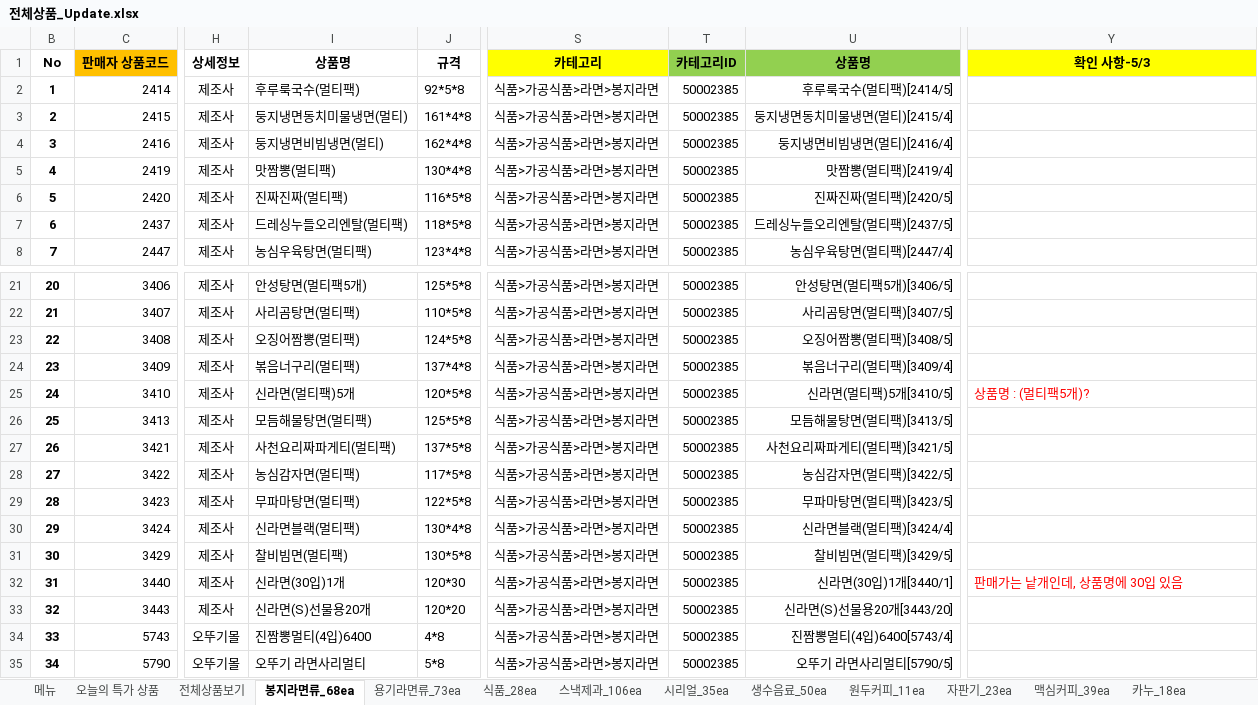
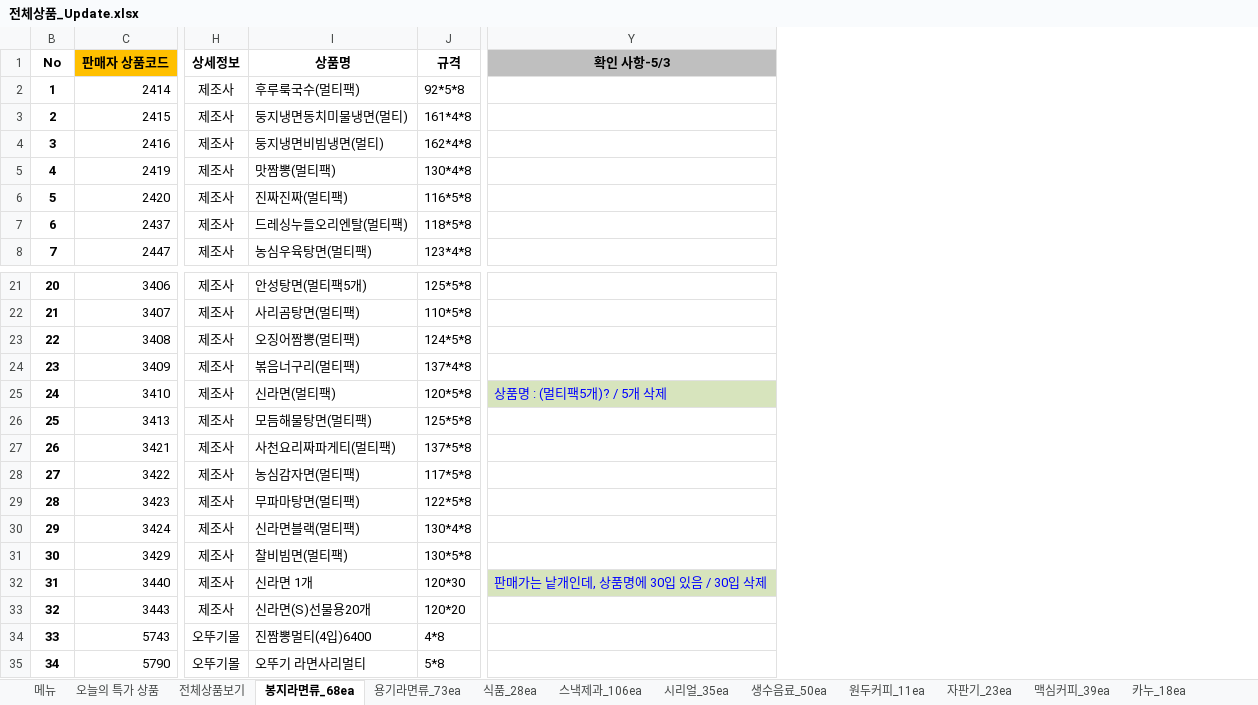
Before and after one commit to ArvidJoung/Tongup, an Excel workbook: 제품_20170414/전체상품_Update.xlsx, sheet 봉지라면류_68ea, drawn as a sheet; only a part is shown, gaps mark what is left out; values as stored, in another font and other column widths than the file's, no borders; the diff names each change by its address in the sheet, - before the commit and + after, or states it on an @@ line.

```diff
--- a/제품_20170414/전체상품_Update.xlsx (sheet 봉지라면류_68ea)
+++ b/제품_20170414/전체상품_Update.xlsx (sheet 봉지라면류_68ea)
@@ column S (카테고리) hidden, rows 2-8: all 식품>가공식품>라면>봉지라면; rows 21-35: all 식품>가공식품>라면>봉지라면 @@
@@ column T (카테고리ID) hidden, rows 2-8: all 50002385; rows 21-35: all 50002385 @@
@@ column U (상품명) hidden, rows 2-8: 후루룩국수(멀티팩)[2414/5] | 둥지냉면동치미물냉면(멀티)[2415/4] | 둥지냉면비빔냉면(멀티)[2416/4] | 맛짬뽕(멀티팩)[2419/4] | 진짜진짜(멀티팩)[2420/5] | 드레싱누들오리엔탈(멀티팩)[2437/5] | 농심우육탕면(멀티팩)[2447/4]; rows 21-35: 안성탕면(멀티팩5개)[3406/5] | 사리곰탕면(멀티팩)[3407/5] | 오징어짬뽕(멀티팩)[3408/5] | 볶음너구리(멀티팩)[3409/4] | 신라면(멀티팩)5개[3410/5] | 모듬해물탕면(멀티팩)[3413/5] | 사천요리짜파게티(멀티팩)[3421/5] | 농심감자면(멀티팩)[3422/5] | 무파마탕면(멀티팩)[3423/5] | 신라면블랙(멀티팩)[3424/4] | 찰비빔면(멀티팩)[3429/5] | 신라면(30입)1개[3440/1] | 신라면(S)선물용20개[3443/20] | 진짬뽕멀티(4입)6400[5743/4] | 오뚜기 라면사리멀티[5790/5] @@
-Y1 fill: #FFFF00
+Y1 fill: #BFBFBF
-I25 (상품명): 신라면(멀티팩)5개
+I25 (상품명): 신라면(멀티팩)
-Y25 (확인 사항-5/3): 상품명 : (멀티팩5개)?
+Y25 (확인 사항-5/3): 상품명 : (멀티팩5개)? / 5개 삭제
@@ Y25 fill: none → #D7E4BD, text colour: #FF0000 → #0000FF @@
-I32 (상품명): 신라면(30입)1개
+I32 (상품명): 신라면 1개
-Y32 (확인 사항-5/3): 판매가는 낱개인데, 상품명에 30입 있음
+Y32 (확인 사항-5/3): 판매가는 낱개인데, 상품명에 30입 있음 / 30입 삭제
@@ Y32 fill: none → #D7E4BD, text colour: #FF0000 → #0000FF @@
```
Also changed, not shown: sheet 용기라면류_73ea, sheet 맥심커피_39ea, sheet 스낵제과_106ea, sheet 원두커피_11ea, sheet 생수음료_50ea, sheet 카누_18ea, 2 more sheets, hidden cells, charts or pictures, 1 other file.
